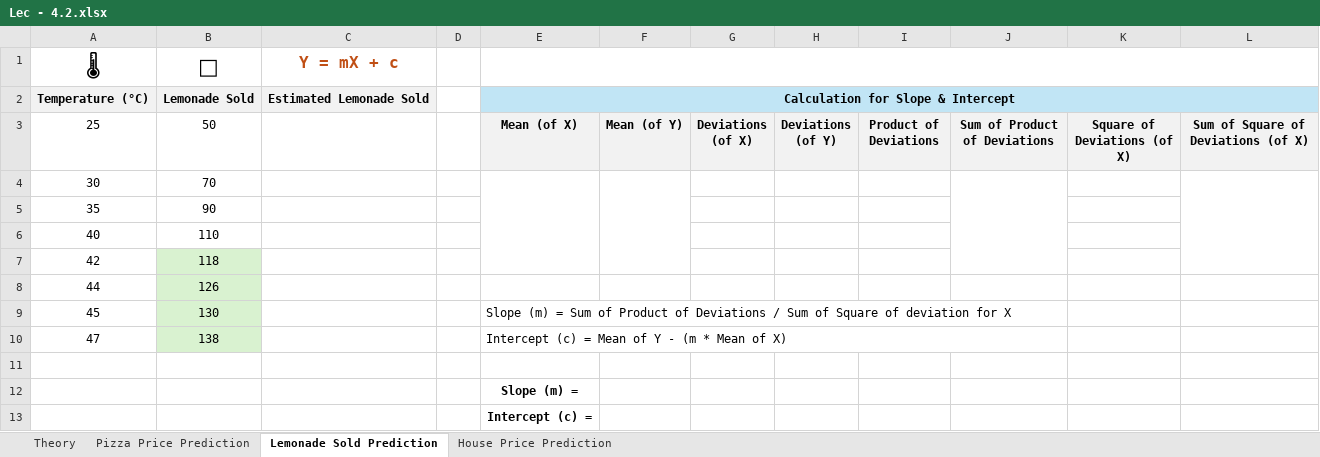
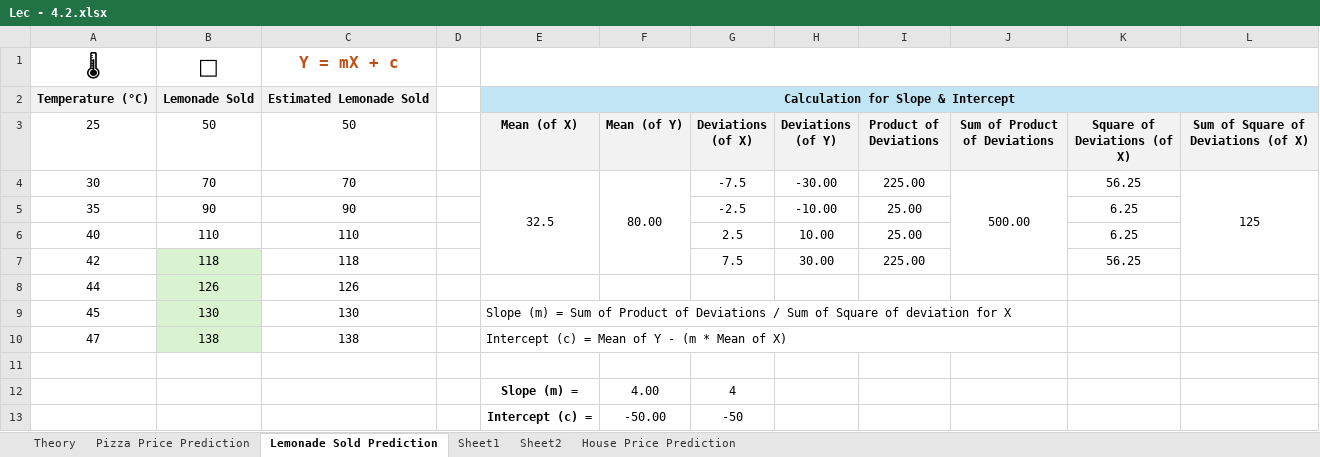
Before and after one commit to jitender1322/AllData, an Excel workbook: Excel9to10/Lec - 4.2.xlsx, sheet Lemonade Sold Prediction, drawn as a sheet; values as stored, in another font and other column widths than the file's, no borders; removed rows and columns are numbered as before the commit, all else as after; the diff names each change by its address in the sheet, - before the commit and + after, or states it on an @@ line.

```diff
--- a/Excel9to10/Lec - 4.2.xlsx (sheet Lemonade Sold Prediction)
+++ b/Excel9to10/Lec - 4.2.xlsx (sheet Lemonade Sold Prediction)
+sheet tab: Sheet1
+sheet tab: Sheet2
-C3: (empty)
+C3: 50
-C4 (50): (empty)
+C4 (50): 70
-E4 (Mean (of X)): (empty)
+E4 (Mean (of X)): 32.5
-F4 (Mean (of Y)): (empty)
+F4 (Mean (of Y)): 80.00
-G4 (Deviations (of X)): (empty)
+G4 (Deviations (of X)): -7.5
-H4 (Deviations (of Y)): (empty)
+H4 (Deviations (of Y)): -30.00
-I4 (Product of Deviations): (empty)
+I4 (Product of Deviations): 225.00
-J4 (Sum of Product of Deviations): (empty)
+J4 (Sum of Product of Deviations): 500.00
-K4 (Square of Deviations (of X)): (empty)
+K4 (Square of Deviations (of X)): 56.25
-L4: (empty)
+L4: 125
-C5 (50): (empty)
+C5 (50): 90
-G5 (Deviations (of X)): (empty)
+G5 (Deviations (of X)): -2.5
-H5 (Deviations (of Y)): (empty)
+H5 (Deviations (of Y)): -10.00
-I5:I6 (Product of Deviations): (empty)
+I5:I6 (Product of Deviations): 25.00
-K5:K6 (Square of Deviations (of X)): (empty)
+K5:K6 (Square of Deviations (of X)): 6.25
-C6 (50): (empty)
+C6 (50): 110
-G6 (Deviations (of X)): (empty)
+G6 (Deviations (of X)): 2.5
-H6 (Deviations (of Y)): (empty)
+H6 (Deviations (of Y)): 10.00
-C7 (50): (empty)
+C7 (50): 118
-G7 (Deviations (of X)): (empty)
+G7 (Deviations (of X)): 7.5
-H7 (Deviations (of Y)): (empty)
+H7 (Deviations (of Y)): 30.00
-I7 (Product of Deviations): (empty)
+I7 (Product of Deviations): 225.00
-K7 (Square of Deviations (of X)): (empty)
+K7 (Square of Deviations (of X)): 56.25
-C8 (50): (empty)
+C8 (50): 126
-C9 (50): (empty)
+C9 (50): 130
-C10 (50): (empty)
+C10 (50): 138
-row 12:  |  |  |  | Slope (m) =
-row 13:  |  |  |  | Intercept (c) =
+row 12:  |  |  |  | Slope (m) = | 4.00 | 4
+row 13:  |  |  |  | Intercept (c) = | -50.00 | -50
```
Also changed, not shown: sheet Pizza Price Prediction, Excel9to10/WhatIf.xlsx, Excel9to10/data.xlsx, 43 other files.
